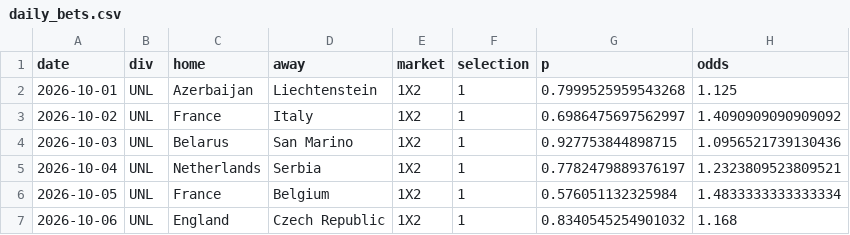
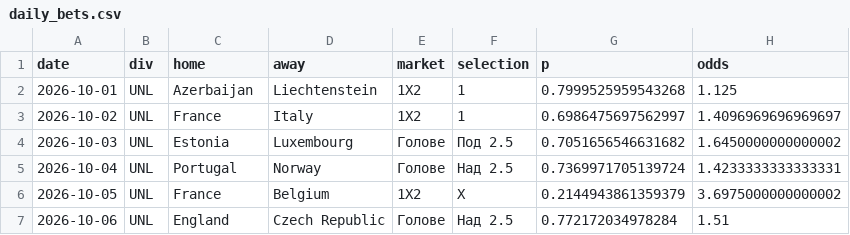
Before and after one commit to mnikolov9/football-prediction, a CSV file: data/log/daily_bets.csv, drawn as a sheet.

```diff
--- a/data/log/daily_bets.csv
+++ b/data/log/daily_bets.csv
@@ -2,6 +2,6 @@ date,div,home,away,market,selection,p,odds
 2026-10-01,UNL,Azerbaijan,Liechtenstein,1X2,1,0.7999525959543268,1.125
-2026-10-02,UNL,France,Italy,1X2,1,0.6986475697562997,1.4090909090909092
-2026-10-03,UNL,Belarus,San Marino,1X2,1,0.927753844898715,1.0956521739130436
-2026-10-04,UNL,Netherlands,Serbia,1X2,1,0.7782479889376197,1.2323809523809521
-2026-10-05,UNL,France,Belgium,1X2,1,0.576051132325984,1.4833333333333334
-2026-10-06,UNL,England,Czech Republic,1X2,1,0.8340545254901032,1.168
+2026-10-02,UNL,France,Italy,1X2,1,0.6986475697562997,1.4096969696969697
+2026-10-03,UNL,Estonia,Luxembourg,Голове,Под 2.5,0.7051656546631682,1.6450000000000002
+2026-10-04,UNL,Portugal,Norway,Голове,Над 2.5,0.7369971705139724,1.4233333333333331
+2026-10-05,UNL,France,Belgium,1X2,X,0.2144943861359379,3.6975000000000002
+2026-10-06,UNL,England,Czech Republic,Голове,Над 2.5,0.772172034978284,1.51
```
Also changed, not shown: data/log/predictions.csv, data/log/value_bets.csv, 1 other file.
